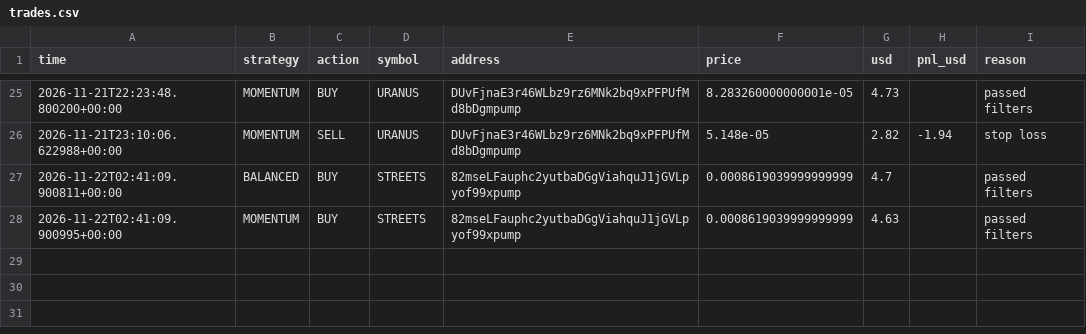
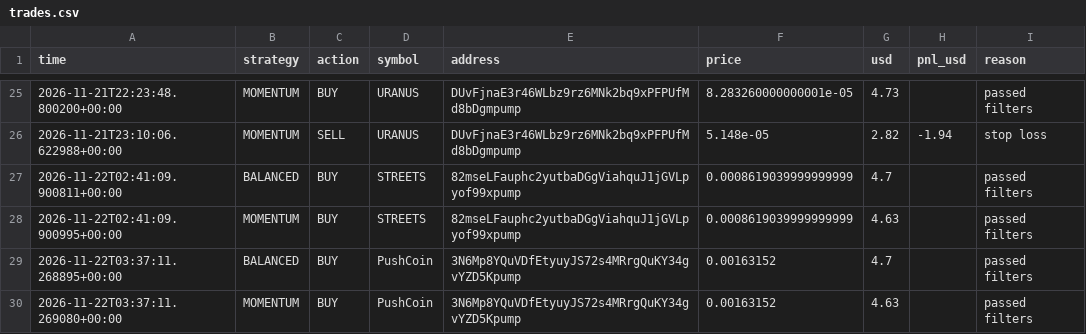
Before and after one commit to fahimkhayam75-test/C-testing, a CSV file: trades.csv, drawn as a sheet; only a part is shown, gaps mark what is left out.

```diff
--- a/trades.csv
+++ b/trades.csv
@@ -28 +28,3 @@ time,strategy,action,symbol,address,price,usd,pnl_usd,reason
 2026-11-22T02:41:09.900995+00:00,MOMENTUM,BUY,STREETS,82mseLFauphc2yutbaDGgViahquJ1jGVLpyof99xpump,0.0008619039999999999,4.63,,passed filters
+2026-11-22T03:37:11.268895+00:00,BALANCED,BUY,PushCoin,3N6Mp8YQuVDfEtyuyJS72s4MRrgQuKY34gvYZD5Kpump,0.00163152,4.7,,passed filters
+2026-11-22T03:37:11.269080+00:00,MOMENTUM,BUY,PushCoin,3N6Mp8YQuVDfEtyuyJS72s4MRrgQuKY34gvYZD5Kpump,0.00163152,4.63,,passed filters
```
Also changed, not shown: 2 other files.
